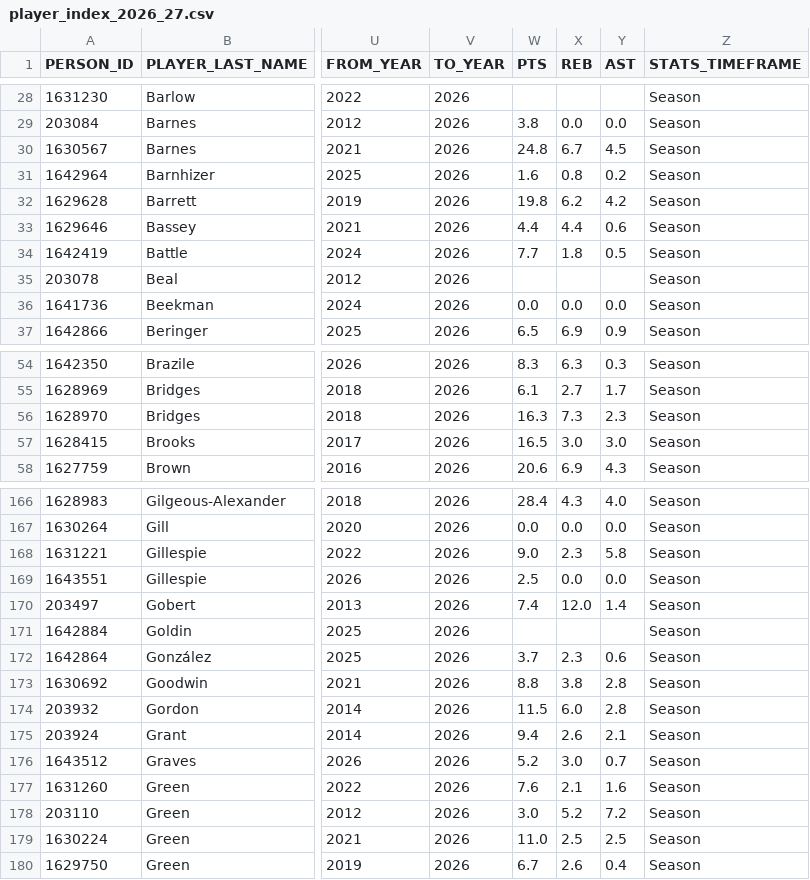
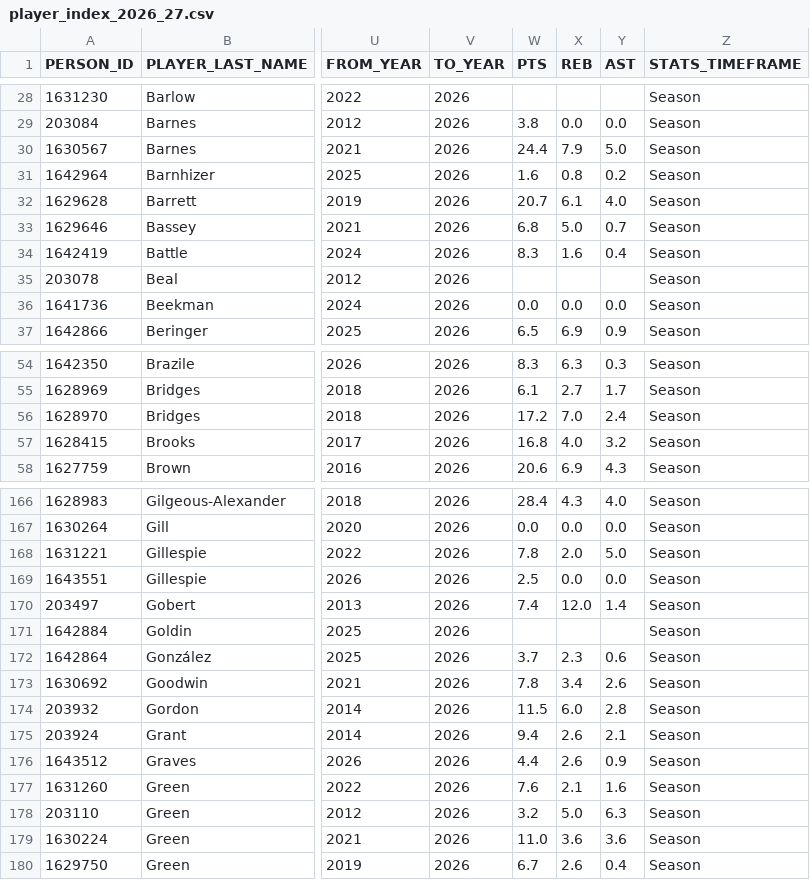
Before and after one commit to RoiGreen/dagger, a CSV file: nba_2025_26/player_index_2026_27.csv, drawn as a sheet; only a part is shown, gaps mark what is left out; the diff covers the shown part only; the diff names each change by its address in the sheet, - before the commit and + after, or states it on an @@ line.

Commit message:
Daily data update 2026-11-03 11:20

```diff
--- a/nba_2025_26/player_index_2026_27.csv
+++ b/nba_2025_26/player_index_2026_27.csv
-W30 (PTS): 24.8
+W30 (PTS): 24.4
-X30 (REB): 6.7
+X30 (REB): 7.9
-Y30 (AST): 4.5
+Y30 (AST): 5.0
-W32 (PTS): 19.8
+W32 (PTS): 20.7
-X32 (REB): 6.2
+X32 (REB): 6.1
-Y32 (AST): 4.2
+Y32 (AST): 4.0
-W33 (PTS): 4.4
+W33 (PTS): 6.8
-X33 (REB): 4.4
+X33 (REB): 5.0
-Y33 (AST): 0.6
+Y33 (AST): 0.7
-W34 (PTS): 7.7
+W34 (PTS): 8.3
-X34 (REB): 1.8
+X34 (REB): 1.6
-Y34 (AST): 0.5
+Y34 (AST): 0.4
-W56 (PTS): 16.3
+W56 (PTS): 17.2
-X56 (REB): 7.3
+X56 (REB): 7.0
-Y56 (AST): 2.3
+Y56 (AST): 2.4
-W57 (PTS): 16.5
+W57 (PTS): 16.8
-X57 (REB): 3.0
+X57 (REB): 4.0
-Y57 (AST): 3.0
+Y57 (AST): 3.2
-W168 (PTS): 9.0
+W168 (PTS): 7.8
-X168 (REB): 2.3
+X168 (REB): 2.0
-Y168 (AST): 5.8
+Y168 (AST): 5.0
-W173 (PTS): 8.8
+W173 (PTS): 7.8
-X173 (REB): 3.8
+X173 (REB): 3.4
-Y173 (AST): 2.8
+Y173 (AST): 2.6
-W176 (PTS): 5.2
+W176 (PTS): 4.4
-X176 (REB): 3.0
+X176 (REB): 2.6
-Y176 (AST): 0.7
+Y176 (AST): 0.9
-W178 (PTS): 3.0
+W178 (PTS): 3.2
-X178 (REB): 5.2
+X178 (REB): 5.0
-Y178 (AST): 7.2
+Y178 (AST): 6.3
-X179 (REB): 2.5
+X179 (REB): 3.6
-Y179 (AST): 2.5
+Y179 (AST): 3.6
```
Also changed, not shown: 83 edited cells elsewhere in this file, nba_2026_27/game_logs_advanced_regular.csv, 5 other files.
